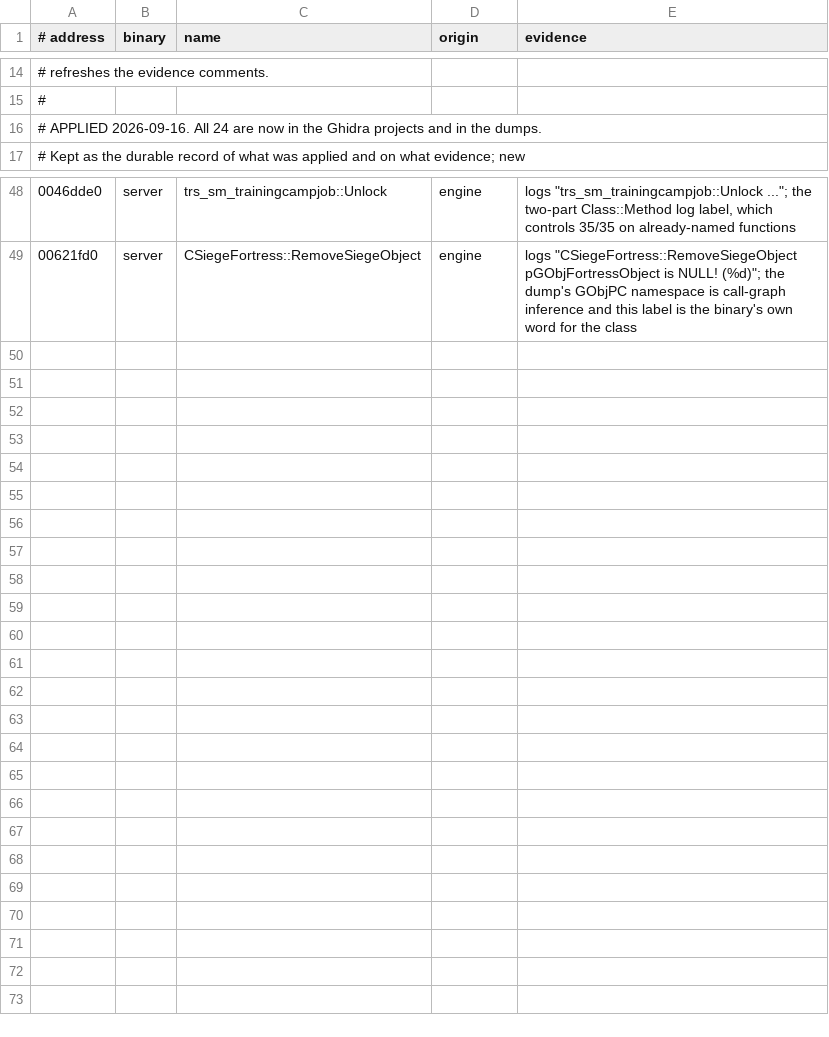
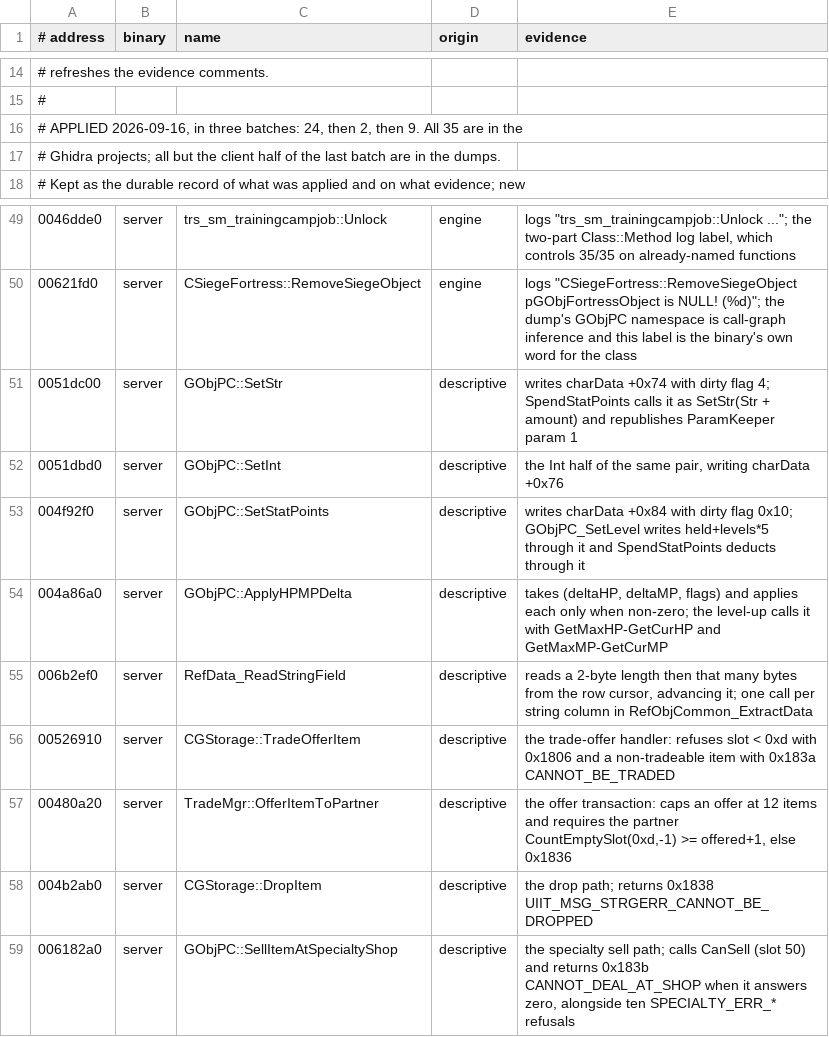
Before and after one commit to TheOpenSRO/OpenSRO, a TSV file: docs/protocol/recovered_names.tsv, drawn as a sheet; only a part is shown, gaps mark what is left out.

```diff
--- a/docs/protocol/recovered_names.tsv
+++ b/docs/protocol/recovered_names.tsv
@@ -15,3 +15,4 @@
 #
-# APPLIED 2026-09-16. All 24 are now in the Ghidra projects and in the dumps.
+# APPLIED 2026-09-16, in three batches: 24, then 2, then 9. All 35 are in the
+# Ghidra projects; all but the client half of the last batch are in the dumps.
 # Kept as the durable record of what was applied and on what evidence; new
@@ -49 +50,10 @@
 00621fd0	server	CSiegeFortress::RemoveSiegeObject	engine	logs "CSiegeFortress::RemoveSiegeObject pGObjFortressObject is NULL! (%d)"; the dump's GObjPC namespace is call-graph inference and this label is the binary's own word for the class
+0051dc00	server	GObjPC::SetStr	descriptive	writes charData +0x74 with dirty flag 4; SpendStatPoints calls it as SetStr(Str + amount) and republishes ParamKeeper param 1
+0051dbd0	server	GObjPC::SetInt	descriptive	the Int half of the same pair, writing charData +0x76
+004f92f0	server	GObjPC::SetStatPoints	descriptive	writes charData +0x84 with dirty flag 0x10; GObjPC_SetLevel writes held+levels*5 through it and SpendStatPoints deducts through it
+004a86a0	server	GObjPC::ApplyHPMPDelta	descriptive	takes (deltaHP, deltaMP, flags) and applies each only when non-zero; the level-up calls it with GetMaxHP-GetCurHP and GetMaxMP-GetCurMP
+006b2ef0	server	RefData_ReadStringField	descriptive	reads a 2-byte length then that many bytes from the row cursor, advancing it; one call per string column in RefObjCommon_ExtractData
+00526910	server	CGStorage::TradeOfferItem	descriptive	the trade-offer handler: refuses slot < 0xd with 0x1806 and a non-tradeable item with 0x183a CANNOT_BE_TRADED
+00480a20	server	TradeMgr::OfferItemToPartner	descriptive	the offer transaction: caps an offer at 12 items and requires the partner CountEmptySlot(0xd,-1) >= offered+1, else 0x1836
+004b2ab0	server	CGStorage::DropItem	descriptive	the drop path; returns 0x1838 UIIT_MSG_STRGERR_CANNOT_BE_DROPPED
+006182a0	server	GObjPC::SellItemAtSpecialtyShop	descriptive	the specialty sell path; calls CanSell (slot 50) and returns 0x183b CANNOT_DEAL_AT_SHOP when it answers zero, alongside ten SPECIALTY_ERR_* refusals
```
Also changed, not shown: 1 other file.
